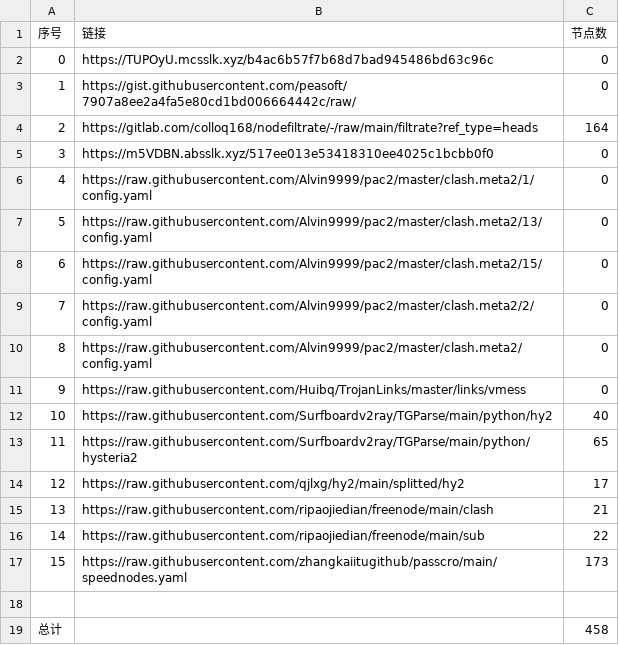
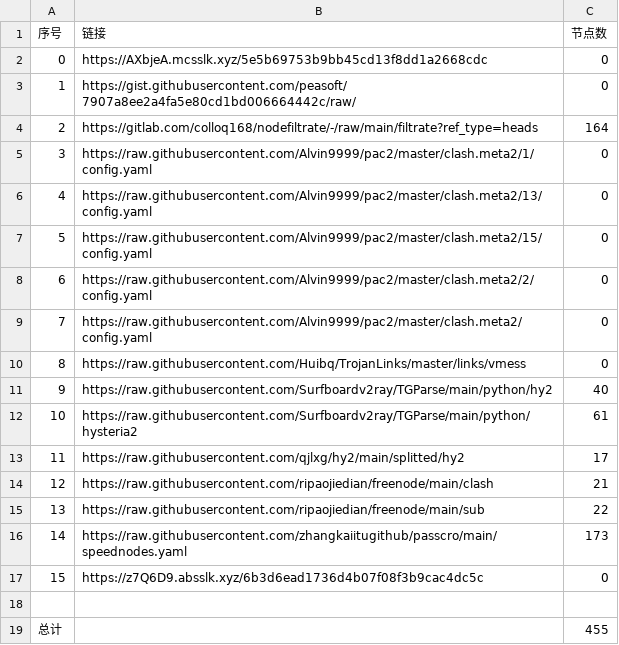
Before and after one commit to sileopro/NoMoreWalls, a CSV file: list_result.csv, drawn as a sheet; removed rows and columns are numbered as before the commit, all else as after; the diff names each change by its address in the sheet, - before the commit and + after, or states it on an @@ line.

```diff
--- a/list_result.csv
+++ b/list_result.csv
-B2 (链接): https://TUPOyU.mcsslk.xyz/b4ac6b57f7b68d7bad945486bd63c96c
+B2 (链接): https://AXbjeA.mcsslk.xyz/5e5b69753b9bb45cd13f8dd1a2668cdc
-row 5: 3 | https://m5VDBN.absslk.xyz/517ee013e53418310ee4025c1bcbb0f0 | 0
@@ column A (序号) renumbered between rows 5 and 16 @@
-C12 (节点数): 65
+C12 (节点数): 61
+row 17: 15 | https://z7Q6D9.absslk.xyz/6b3d6ead1736d4b07f08f3b9cac4dc5c | 0
-C19 (节点数): 458
+C19 (节点数): 455
```
Also changed, not shown: 6 other files.
